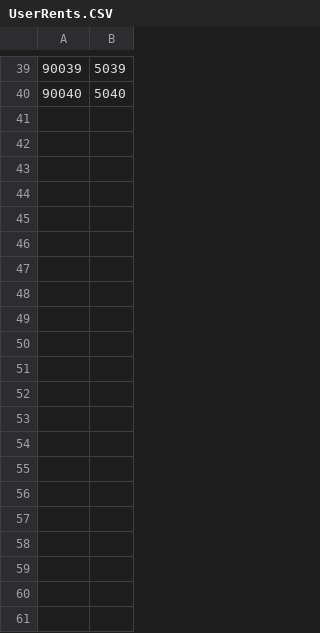
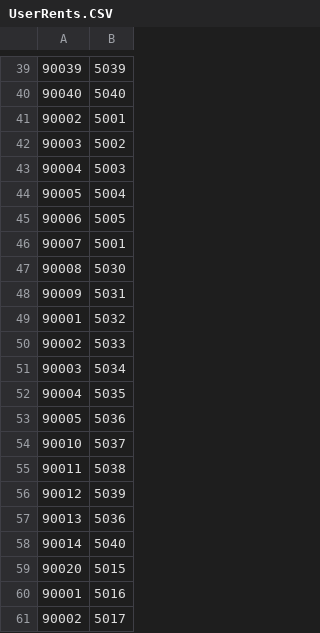
Before and after one commit to iris122osu/cse-3241-database, a CSV file: Checkpoint3Files/CSV Files/UserRents.CSV, drawn as a sheet; only a part is shown, gaps mark what is left out.

Commit message:
Update Rentals and UserRents with additional data.

```diff
--- a/Checkpoint3Files/CSV Files/UserRents.CSV
+++ b/Checkpoint3Files/CSV Files/UserRents.CSV
@@ -40 +40,22 @@
 90040,5040
+90002,5001
+90003,5002
+90004,5003
+90005,5004
+90006,5005
+90007,5001
+90008,5030
+90009,5031
+90001,5032
+90002,5033
+90003,5034
+90004,5035
+90005,5036
+90010,5037
+90011,5038
+90012,5039
+90013,5036
+90014,5040
+90020,5015
+90001,5016
+90002,5017
```
Also changed, not shown: Checkpoint3Files/CSV Files/Rentals.CSV.
